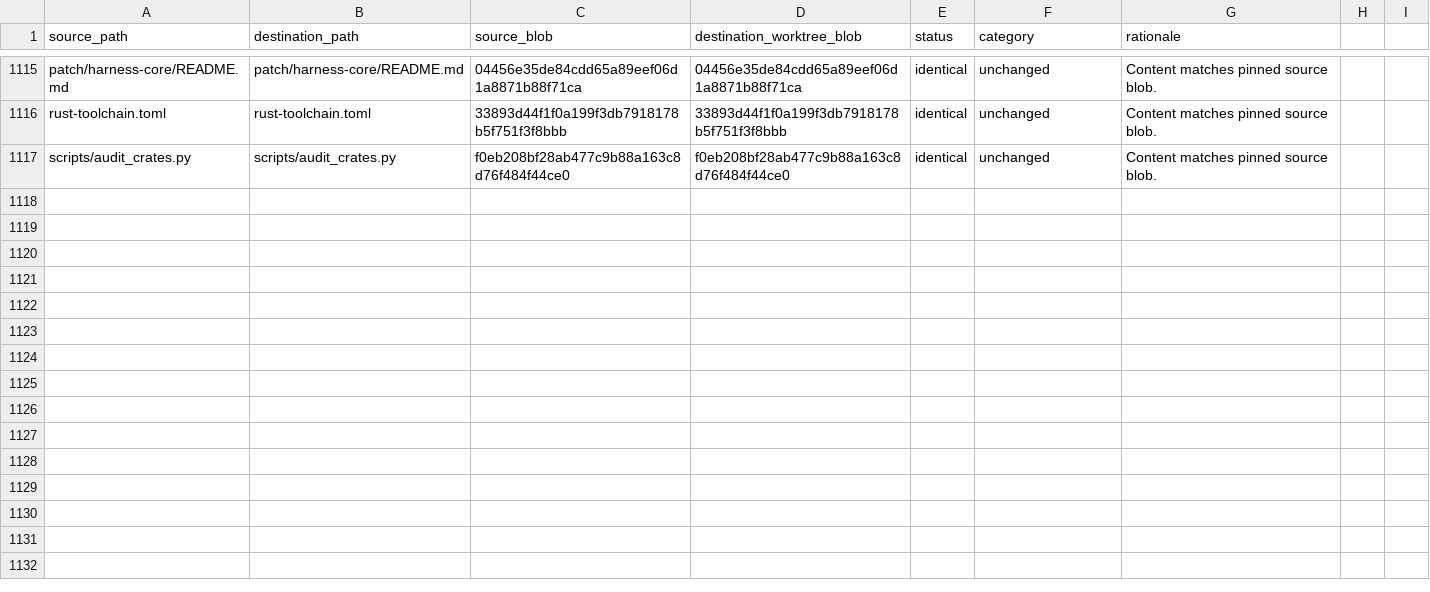
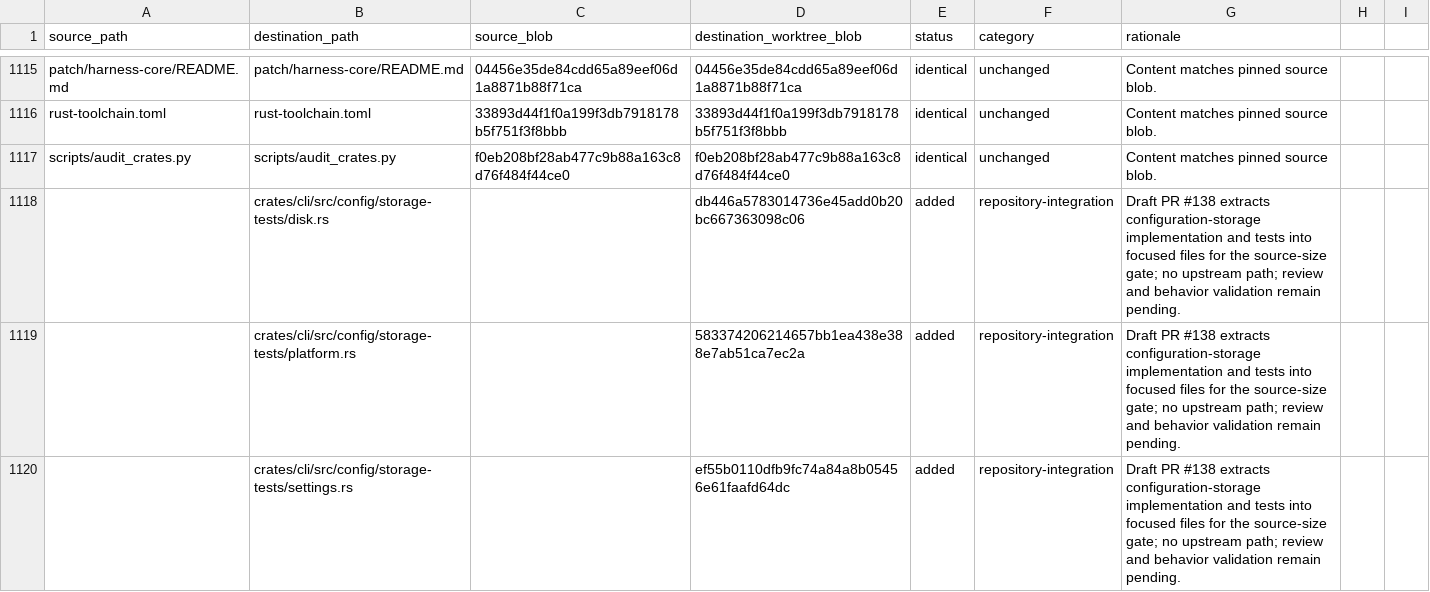
Before and after one commit to oigorbrito/FineCore, a CSV file: docs/identity-divergence.csv, drawn as a sheet; only a part is shown, gaps mark what is left out; the diff covers the shown part only; the diff names each change by its address in the sheet, - before the commit and + after, or states it on an @@ line.

Commit message:
docs(migration): reconcile config split identity ledger

```diff
--- a/docs/identity-divergence.csv
+++ b/docs/identity-divergence.csv
+row 1118:  | crates/cli/src/config/storage-tests/disk.rs |  | db446a5783014736e45add0b20bc667363098c06 | added | repository-integration | Draft PR #138 extracts configuration-storage implementation and tests into focused files for the source-size gate; no upstream path; review and behavior validation remain pending.
+row 1119:  | crates/cli/src/config/storage-tests/platform.rs |  | 583374206214657bb1ea438e388e7ab51ca7ec2a | added | repository-integration | Draft PR #138 extracts configuration-storage implementation and tests into focused files for the source-size gate; no upstream path; review and behavior validation remain pending.
+row 1120:  | crates/cli/src/config/storage-tests/settings.rs |  | ef55b0110dfb9fc74a84a8b05456e61faafd64dc | added | repository-integration | Draft PR #138 extracts configuration-storage implementation and tests into focused files for the source-size gate; no upstream path; review and behavior validation remain pending.
```
Also changed, not shown: 2 added rows and 8 edited cells elsewhere in this file.
